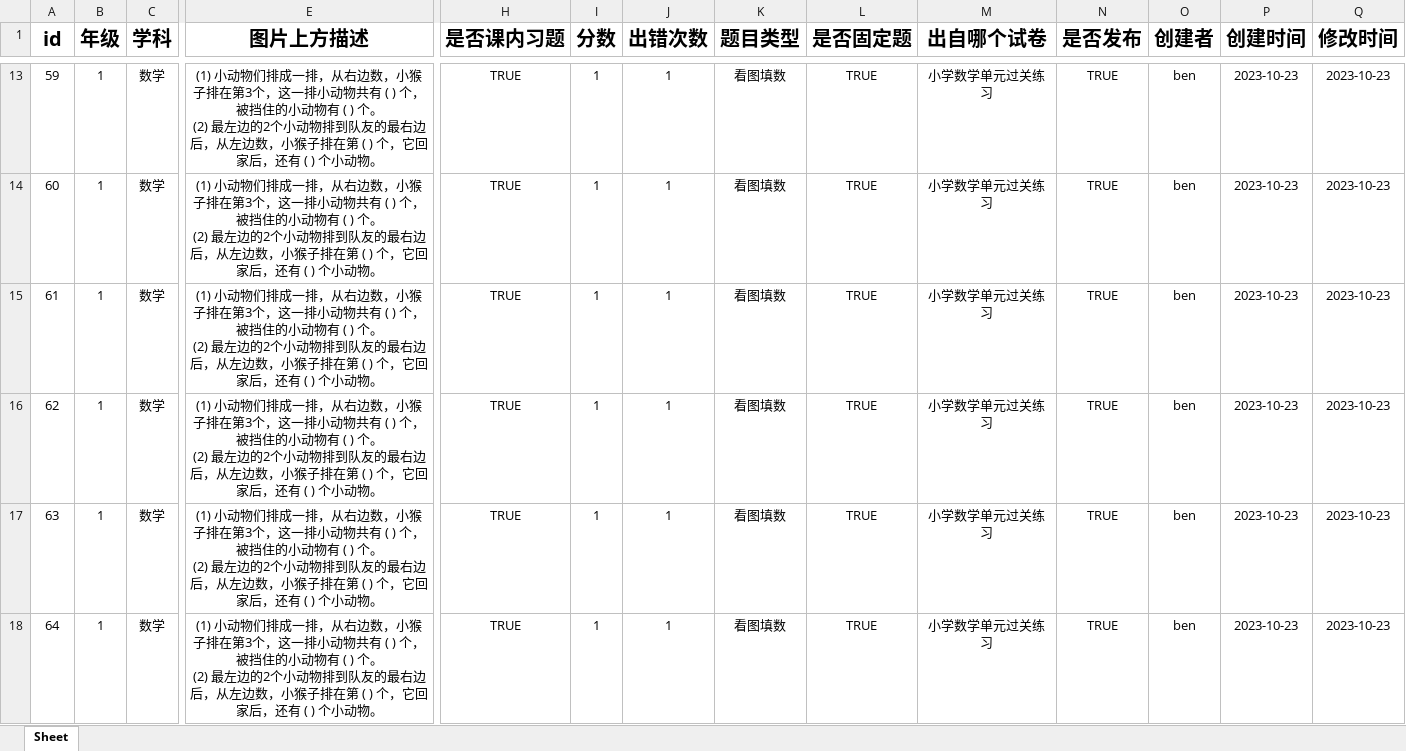
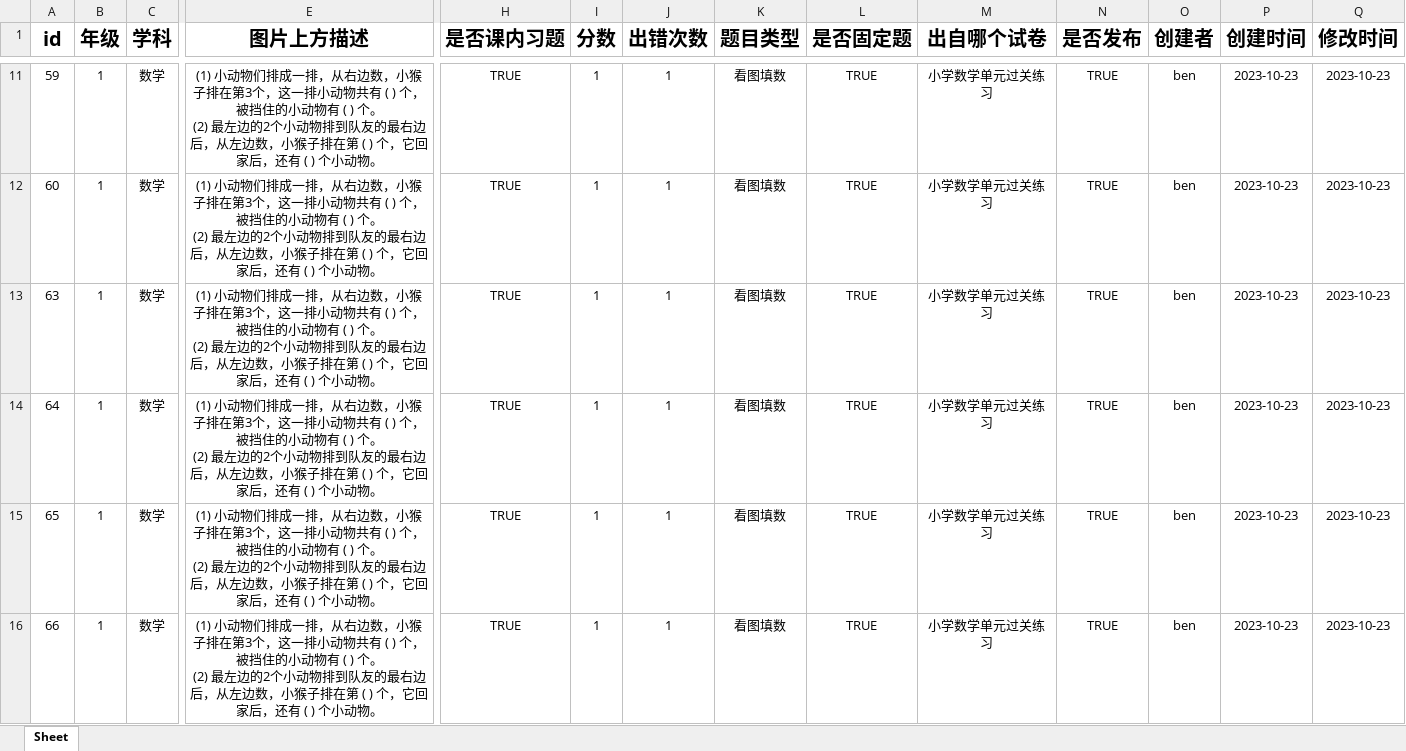
Before and after one commit to ben-ying/DjangoApps, an Excel workbook: media/study/files/output.xlsx, sheet Sheet, drawn as a sheet; only a part is shown, gaps mark what is left out; the shorter side is filled out with more unchanged rows; values as stored, in another font and other column widths than the file's, no borders; rows hold the shown columns only; ↵ is a line break in a cell; the diff covers the shown part only; the diff names each change by its address in the sheet, - before the commit and + after, or states it on an @@ line.

```diff
--- a/media/study/files/output.xlsx (sheet Sheet)
+++ b/media/study/files/output.xlsx (sheet Sheet)
-row 15: 61 | 1 | 数学 | (1) 小动物们排成一排，从右边数，小猴子排在第3个，这一排小动物共有 ( ) 个，被挡住的小动物有 ( ) 个。 ↵ (2) 最左边的2个小动物排到队友的最右边后，从左边数，小猴子排在第 ( ) 个，它回家后，还有 ( ) 个小动物。 | TRUE | 1 | 1 | 看图填数 | TRUE | 小学数学单元过关练习 | TRUE | ben | 2023-10-23 | 2023-10-23
-row 16: 62 | 1 | 数学 | (1) 小动物们排成一排，从右边数，小猴子排在第3个，这一排小动物共有 ( ) 个，被挡住的小动物有 ( ) 个。 ↵ (2) 最左边的2个小动物排到队友的最右边后，从左边数，小猴子排在第 ( ) 个，它回家后，还有 ( ) 个小动物。 | TRUE | 1 | 1 | 看图填数 | TRUE | 小学数学单元过关练习 | TRUE | ben | 2023-10-23 | 2023-10-23
```
Also changed, not shown: 16 removed rows elsewhere in this sheet, 6 other files.
